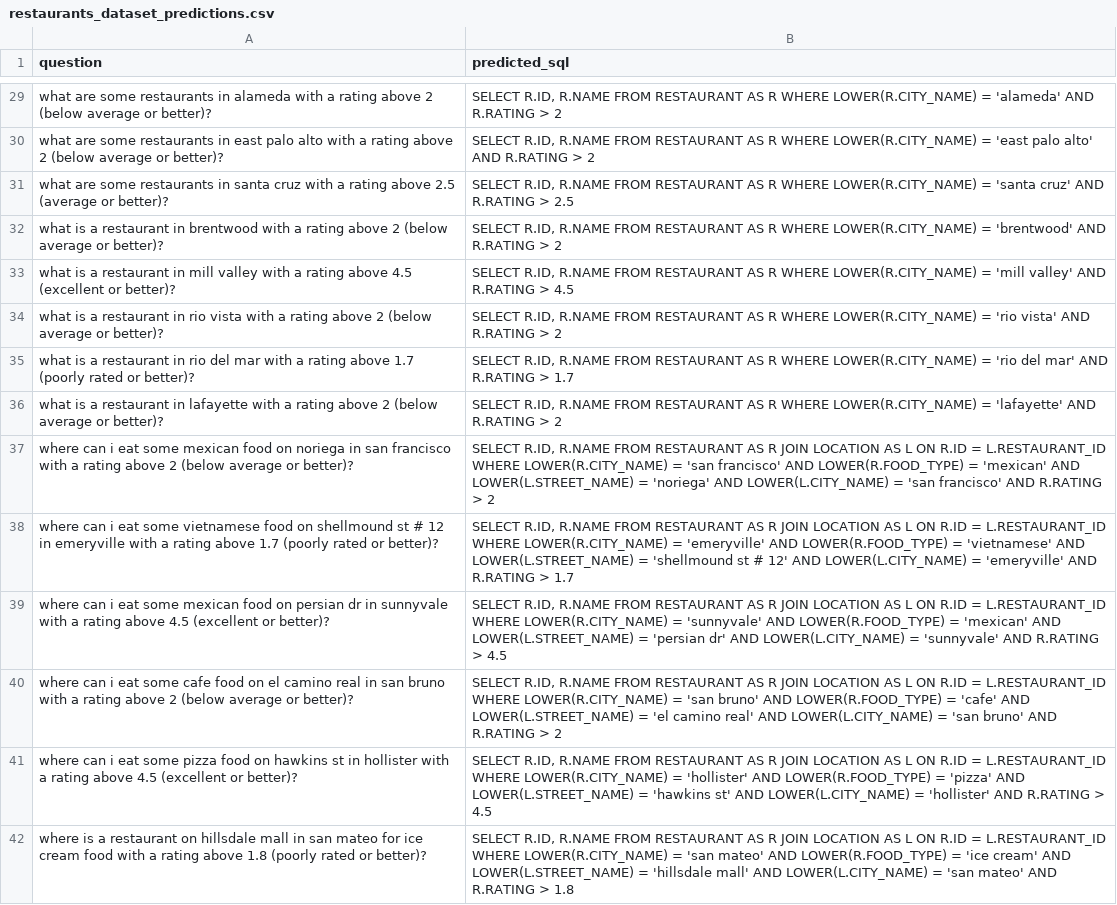
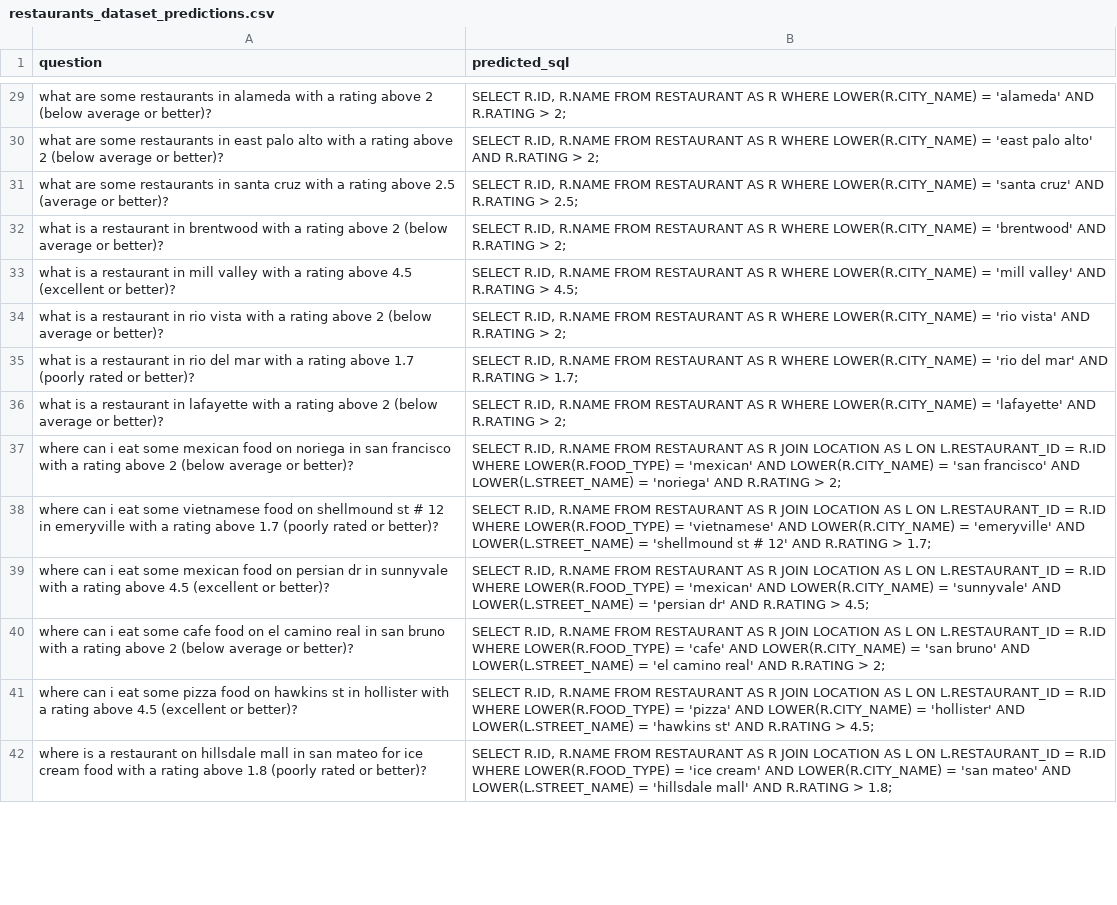
Before and after one commit to MDemovic/AI4SE_Labs_2026, a CSV file: Week_03_Prompting/Assignments/Task_2/REACT/restaurants_dataset_predictions.csv, drawn as a sheet; only a part is shown, gaps mark what is left out; the diff covers the shown part only; the diff names each change by its address in the sheet, - before the commit and + after, or states it on an @@ line.

```diff
--- a/Week_03_Prompting/Assignments/Task_2/REACT/restaurants_dataset_predictions.csv
+++ b/Week_03_Prompting/Assignments/Task_2/REACT/restaurants_dataset_predictions.csv
-B29 (predicted_sql): …R.RATING > 2
+B29 (predicted_sql): …R.RATING > 2;
-B30 (predicted_sql): …R.RATING > 2
+B30 (predicted_sql): …R.RATING > 2;
-B31 (predicted_sql): …R.RATING > 2.5
+B31 (predicted_sql): …R.RATING > 2.5;
-B32 (predicted_sql): …R.RATING > 2
+B32 (predicted_sql): …R.RATING > 2;
-B33 (predicted_sql): …R.RATING > 4.5
+B33 (predicted_sql): …R.RATING > 4.5;
-B34 (predicted_sql): …R.RATING > 2
+B34 (predicted_sql): …R.RATING > 2;
-B35 (predicted_sql): …R.RATING > 1.7
+B35 (predicted_sql): …R.RATING > 1.7;
-B36 (predicted_sql): …R.RATING > 2
+B36 (predicted_sql): …R.RATING > 2;
-B37 (predicted_sql): …L ON R.ID = L.RESTAURANT_ID WHERE LOWER(R.CITY_NAME) = 'san francisco' AND LOWER(R.FOOD_TYPE) = 'mexican' AND LOWER(L.STREET_NAME) = 'noriega' AND LOWER(L.CITY_NAME) = 'san francisco' AND R.RATING > 2
+B37 (predicted_sql): …L ON L.RESTAURANT_ID = R.ID WHERE LOWER(R.FOOD_TYPE) = 'mexican' AND LOWER(R.CITY_NAME) = 'san francisco' AND LOWER(L.STREET_NAME) = 'noriega' AND R.RATING > 2;
-B38 (predicted_sql): …L ON R.ID = L.RESTAURANT_ID WHERE LOWER(R.CITY_NAME) = 'emeryville' AND LOWER(R.FOOD_TYPE) = 'vietnamese' AND LOWER(L.STREET_NAME) = 'shellmound st # 12' AND LOWER(L.CITY_NAME) = 'emeryville' AND R.RATING > 1.7
+B38 (predicted_sql): …L ON L.RESTAURANT_ID = R.ID WHERE LOWER(R.FOOD_TYPE) = 'vietnamese' AND LOWER(R.CITY_NAME) = 'emeryville' AND LOWER(L.STREET_NAME) = 'shellmound st # 12' AND R.RATING > 1.7;
-B39 (predicted_sql): …L ON R.ID = L.RESTAURANT_ID WHERE LOWER(R.CITY_NAME) = 'sunnyvale' AND LOWER(R.FOOD_TYPE) = 'mexican' AND LOWER(L.STREET_NAME) = 'persian dr' AND LOWER(L.CITY_NAME) = 'sunnyvale' AND R.RATING > 4.5
+B39 (predicted_sql): …L ON L.RESTAURANT_ID = R.ID WHERE LOWER(R.FOOD_TYPE) = 'mexican' AND LOWER(R.CITY_NAME) = 'sunnyvale' AND LOWER(L.STREET_NAME) = 'persian dr' AND R.RATING > 4.5;
-B40 (predicted_sql): …L ON R.ID = L.RESTAURANT_ID WHERE LOWER(R.CITY_NAME) = 'san bruno' AND LOWER(R.FOOD_TYPE) = 'cafe' AND LOWER(L.STREET_NAME) = 'el camino real' AND LOWER(L.CITY_NAME) = 'san bruno' AND R.RATING > 2
+B40 (predicted_sql): …L ON L.RESTAURANT_ID = R.ID WHERE LOWER(R.FOOD_TYPE) = 'cafe' AND LOWER(R.CITY_NAME) = 'san bruno' AND LOWER(L.STREET_NAME) = 'el camino real' AND R.RATING > 2;
-B41 (predicted_sql): …L ON R.ID = L.RESTAURANT_ID WHERE LOWER(R.CITY_NAME) = 'hollister' AND LOWER(R.FOOD_TYPE) = 'pizza' AND LOWER(L.STREET_NAME) = 'hawkins st' AND LOWER(L.CITY_NAME) = 'hollister' AND R.RATING > 4.5
+B41 (predicted_sql): …L ON L.RESTAURANT_ID = R.ID WHERE LOWER(R.FOOD_TYPE) = 'pizza' AND LOWER(R.CITY_NAME) = 'hollister' AND LOWER(L.STREET_NAME) = 'hawkins st' AND R.RATING > 4.5;
-B42 (predicted_sql): …L ON R.ID = L.RESTAURANT_ID WHERE LOWER(R.CITY_NAME) = 'san mateo' AND LOWER(R.FOOD_TYPE) = 'ice cream' AND LOWER(L.STREET_NAME) = 'hillsdale mall' AND LOWER(L.CITY_NAME) = 'san mateo' AND R.RATING > 1.8
+B42 (predicted_sql): …L ON L.RESTAURANT_ID = R.ID WHERE LOWER(R.FOOD_TYPE) = 'ice cream' AND LOWER(R.CITY_NAME) = 'san mateo' AND LOWER(L.STREET_NAME) = 'hillsdale mall' AND R.RATING > 1.8;
```
Also changed, not shown: 141 edited cells elsewhere in this file, Week_03_Prompting/Assignments/Task_2/ICIO/restaurants_dataset_predictions.csv, Week_03_Prompting/Assignments/Task_2/SCOPE/restaurants_dataset_predictions.csv, 8 other files.
